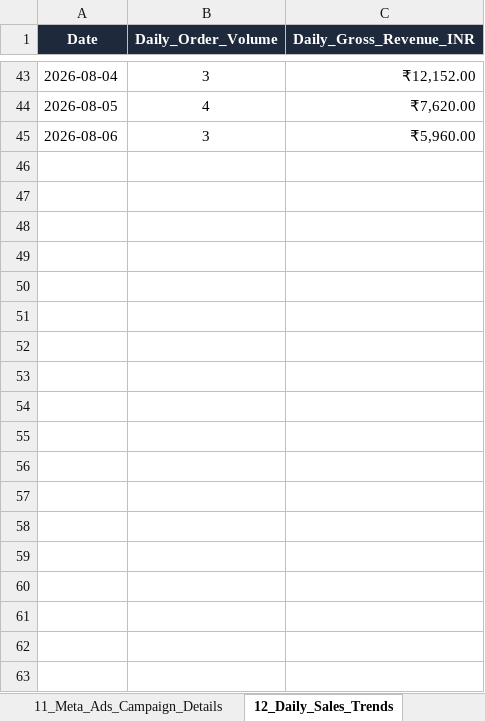
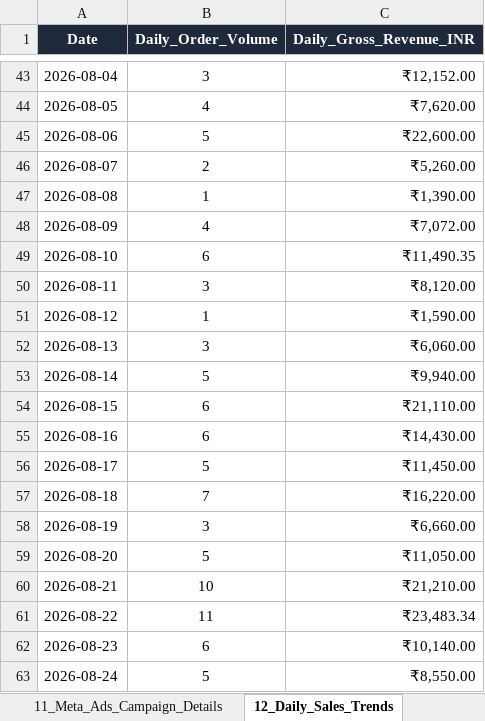
Before and after one commit to nrm-web/JANVI-AIKA-Website-Orders, an Excel workbook: Janvi_4see_Magic_Dashboard_Master_v2.xlsx, sheet 12_Daily_Sales_Trends, drawn as a sheet; only a part is shown, gaps mark what is left out; values as stored, in another font and other column widths than the file's, no borders; the diff covers the shown part only; the diff names each change by its address in the sheet, - before the commit and + after, or states it on an @@ line.

Commit message:
fix: reconcile master order dataset to 690 orders, exclude draft order 1784, and update data.js

```diff
--- a/Janvi_4see_Magic_Dashboard_Master_v2.xlsx (sheet 12_Daily_Sales_Trends)
+++ b/Janvi_4see_Magic_Dashboard_Master_v2.xlsx (sheet 12_Daily_Sales_Trends)
-B45 (Daily_Order_Volume): 3
+B45 (Daily_Order_Volume): 5
-C45 (Daily_Gross_Revenue_INR): ₹5,960.00
+C45 (Daily_Gross_Revenue_INR): ₹22,600.00
+row 46: 2026-08-07 | 2 | ₹5,260.00
+row 47: 2026-08-08 | 1 | ₹1,390.00
+row 48: 2026-08-09 | 4 | ₹7,072.00
+row 49: 2026-08-10 | 6 | ₹11,490.35
+row 50: 2026-08-11 | 3 | ₹8,120.00
+row 51: 2026-08-12 | 1 | ₹1,590.00
+row 52: 2026-08-13 | 3 | ₹6,060.00
+row 53: 2026-08-14 | 5 | ₹9,940.00
+row 54: 2026-08-15 | 6 | ₹21,110.00
+row 55: 2026-08-16 | 6 | ₹14,430.00
+row 56: 2026-08-17 | 5 | ₹11,450.00
+row 57: 2026-08-18 | 7 | ₹16,220.00
+row 58: 2026-08-19 | 3 | ₹6,660.00
+row 59: 2026-08-20 | 5 | ₹11,050.00
+row 60: 2026-08-21 | 10 | ₹21,210.00
+row 61: 2026-08-22 | 11 | ₹23,483.34
+row 62: 2026-08-23 | 6 | ₹10,140.00
+row 63: 2026-08-24 | 5 | ₹8,550.00
```
Also changed, not shown: 48 added rows elsewhere in this sheet, sheet Master_Orders_Dataset, sheet 13_Daily_Meta_Ads_Spend, sheet 17_Meta_Ads_Day_Acquisition, sheet 00_Card_Details_With_Subtext, sheet 05_Category_Performance, sheet 06_Payment_Mode_Breakdown, 6 more sheets, Janvi_4see_Magic_Dashboard_Master.xlsx, Janvi_Consolidated_Orders_2026_2027.xlsx, 4 other files.
